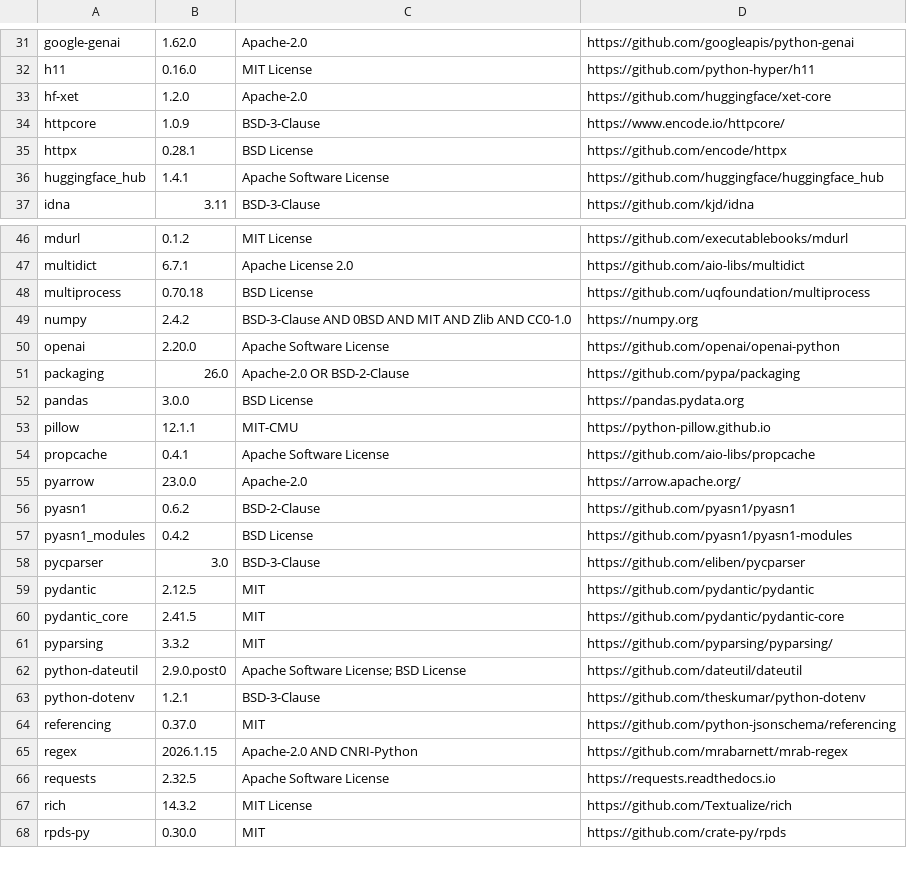
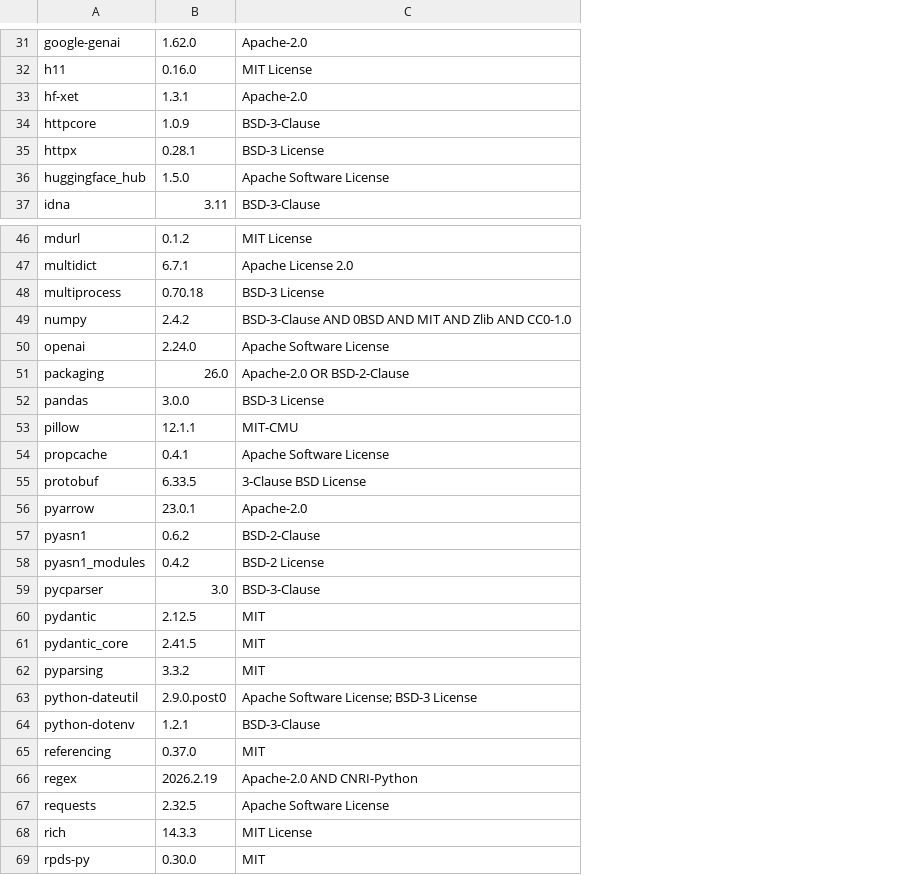
Before and after one commit to allenai/personalized-scholarqa-eval, a CSV file: dependency_licenses.csv, drawn as a sheet; only a part is shown, gaps mark what is left out; removed rows and columns are numbered as before the commit, all else as after; the diff covers the shown part only; the diff names each change by its address in the sheet, - before the commit and + after, or states it on an @@ line.

```diff
--- a/dependency_licenses.csv
+++ b/dependency_licenses.csv
-column D, rows 31-37: https://github.com/googleapis/python-genai | https://github.com/python-hyper/h11 | https://github.com/huggingface/xet-core | https://www.encode.io/httpcore/ | https://github.com/encode/httpx | https://github.com/huggingface/huggingface_hub | https://github.com/kjd/idna; rows 46-68: https://github.com/executablebooks/mdurl | https://github.com/aio-libs/multidict | https://github.com/uqfoundation/multiprocess | https://numpy.org | https://github.com/openai/openai-python | https://github.com/pypa/packaging | https://pandas.pydata.org | https://python-pillow.github.io | https://github.com/aio-libs/propcache | https://arrow.apache.org/ | https://github.com/pyasn1/pyasn1 | https://github.com/pyasn1/pyasn1-modules | https://github.com/eliben/pycparser | https://github.com/pydantic/pydantic | https://github.com/pydantic/pydantic-core | https://github.com/pyparsing/pyparsing/ | https://github.com/dateutil/dateutil | https://github.com/theskumar/python-dotenv | https://github.com/python-jsonschema/referencing | https://github.com/mrabarnett/mrab-regex | https://requests.readthedocs.io | https://github.com/Textualize/rich | https://github.com/crate-py/rpds
-B33: 1.2.0
+B33: 1.3.1
-C35: BSD License
+C35: BSD-3 License
-B36: 1.4.1
+B36: 1.5.0
-C48: BSD License
+C48: BSD-3 License
-B50: 2.20.0
+B50: 2.24.0
-C52: BSD License
+C52: BSD-3 License
+row 55: protobuf | 6.33.5 | 3-Clause BSD License
-B56: 23.0.0
+B56: 23.0.1
-C58: BSD License
+C58: BSD-2 License
-C63: Apache Software License; BSD License
+C63: Apache Software License; BSD-3 License
-B66: 2026.1.15
+B66: 2026.2.19
-B68: 14.3.2
+B68: 14.3.3
```
Also changed, not shown: 1 removed row and 14 edited cells elsewhere in this file, 6 other files.
